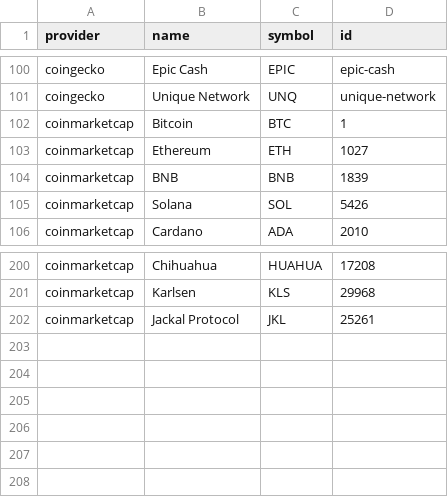
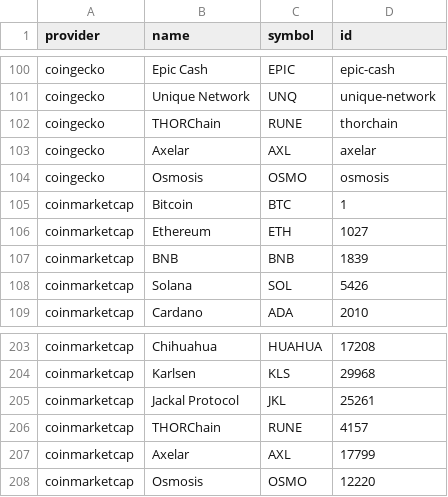
Before and after one commit to FlipsideCrypto/crosschain-models, a CSV file: data/silver__native_asset_metadata_seed.csv (was data/silver__native_asset_metadata.csv), drawn as a sheet; only a part is shown, gaps mark what is left out.

Commit message:
native prices

```diff
--- a/data/silver__native_asset_metadata.csv
+++ b/data/silver__native_asset_metadata_seed.csv
@@ -101,2 +101,5 @@ coingecko,Epic Cash,EPIC,epic-cash
 coingecko,Unique Network,UNQ,unique-network
+coingecko,THORChain,RUNE,thorchain
+coingecko,Axelar,AXL,axelar
+coingecko,Osmosis,OSMO,osmosis
 coinmarketcap,Bitcoin,BTC,1
@@ -202 +205,4 @@ coinmarketcap,Karlsen,KLS,29968
 coinmarketcap,Jackal Protocol,JKL,25261
+coinmarketcap,THORChain,RUNE,4157
+coinmarketcap,Axelar,AXL,17799
+coinmarketcap,Osmosis,OSMO,12220
```
Also changed, not shown: 10 other files.
